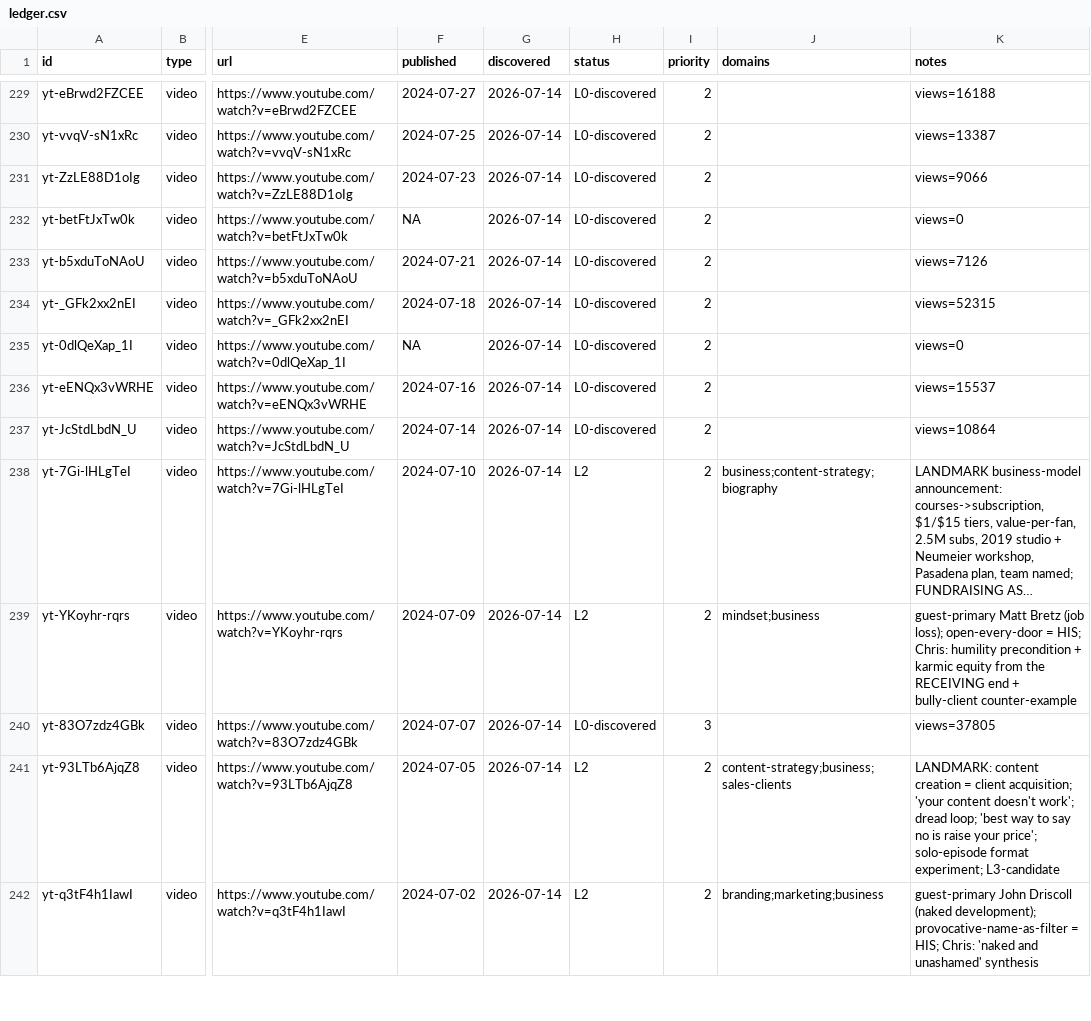
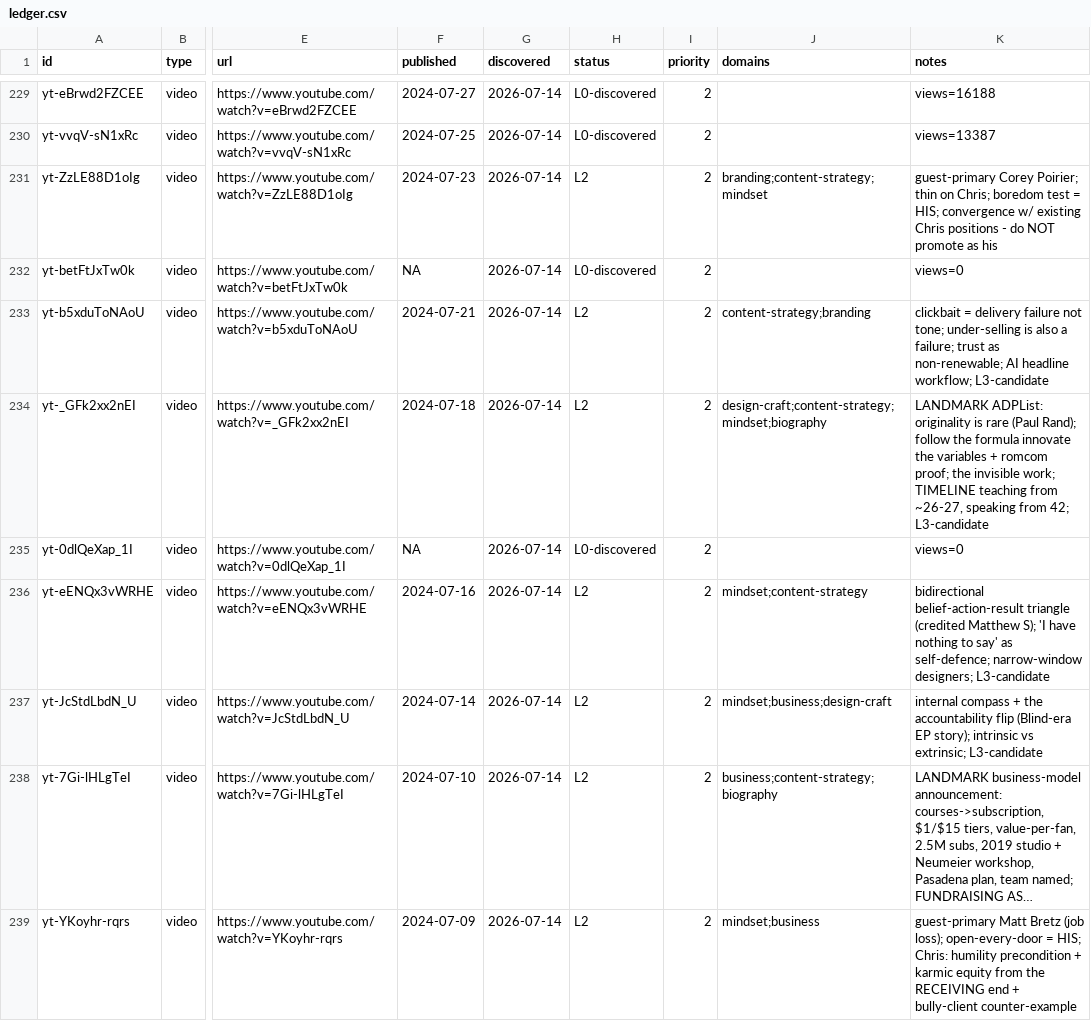
Before and after one commit to claes-work/chris-do-clone, a CSV file: pipeline/ledger.csv, drawn as a sheet; only a part is shown, gaps mark what is left out; the shorter side is filled out with more unchanged rows; long unchanged cells end in …; the diff names each change by its address in the sheet, - before the commit and + after, or states it on an @@ line.

```diff
--- a/pipeline/ledger.csv
+++ b/pipeline/ledger.csv
-H231 (status): L0-discovered
+H231 (status): L2
-J231 (domains): (empty)
+J231 (domains): branding;content-strategy;mindset
-K231 (notes): views=9066
+K231 (notes): guest-primary Corey Poirier; thin on Chris; boredom test = HIS; convergence w/ existing Chris positions - do NOT promote as his
-H233:H234 (status): L0-discovered
+H233:H234 (status): L2
-J233 (domains): (empty)
+J233 (domains): content-strategy;branding
-K233 (notes): views=7126
+K233 (notes): clickbait = delivery failure not tone; under-selling is also a failure; trust as non-renewable; AI headline workflow; L3-candidate
-J234 (domains): (empty)
+J234 (domains): design-craft;content-strategy;mindset;biography
-K234 (notes): views=52315
+K234 (notes): LANDMARK ADPList: originality is rare (Paul Rand); follow the formula innovate the variables + romcom proof; the invisible work; TIMELINE teaching from ~26-27, speaking from 42; L3-candidate
-H236:H237 (status): L0-discovered
+H236:H237 (status): L2
-J236 (domains): (empty)
+J236 (domains): mindset;content-strategy
-K236 (notes): views=15537
+K236 (notes): bidirectional belief-action-result triangle (credited Matthew S); 'I have nothing to say' as self-defence; narrow-window designers; L3-candidate
-J237 (domains): (empty)
+J237 (domains): mindset;business;design-craft
-K237 (notes): views=10864
+K237 (notes): internal compass + the accountability flip (Blind-era EP story); intrinsic vs extrinsic; L3-candidate
```
Also changed, not shown: 8 other files.
